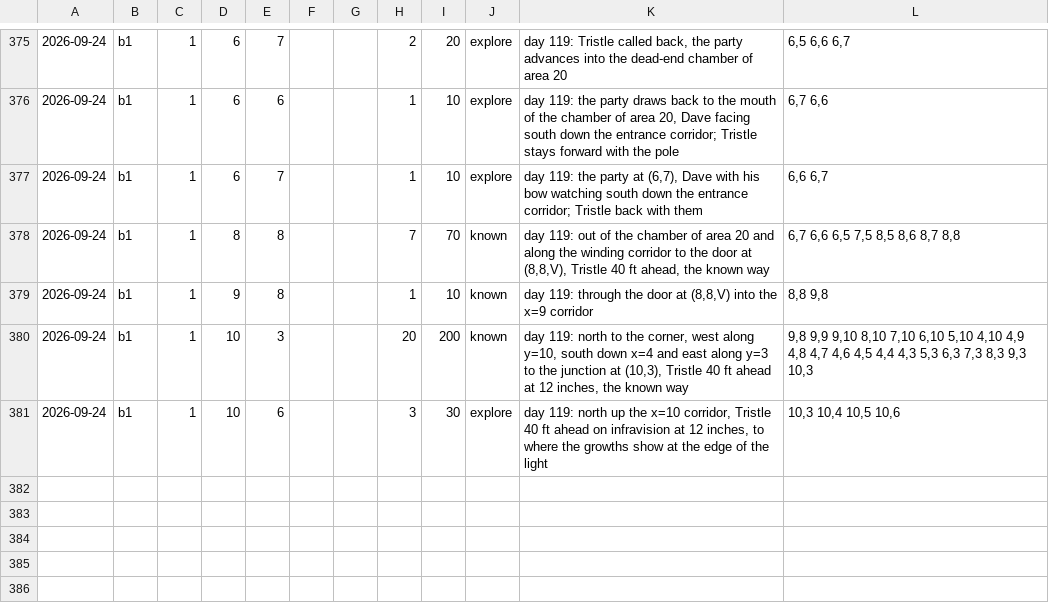
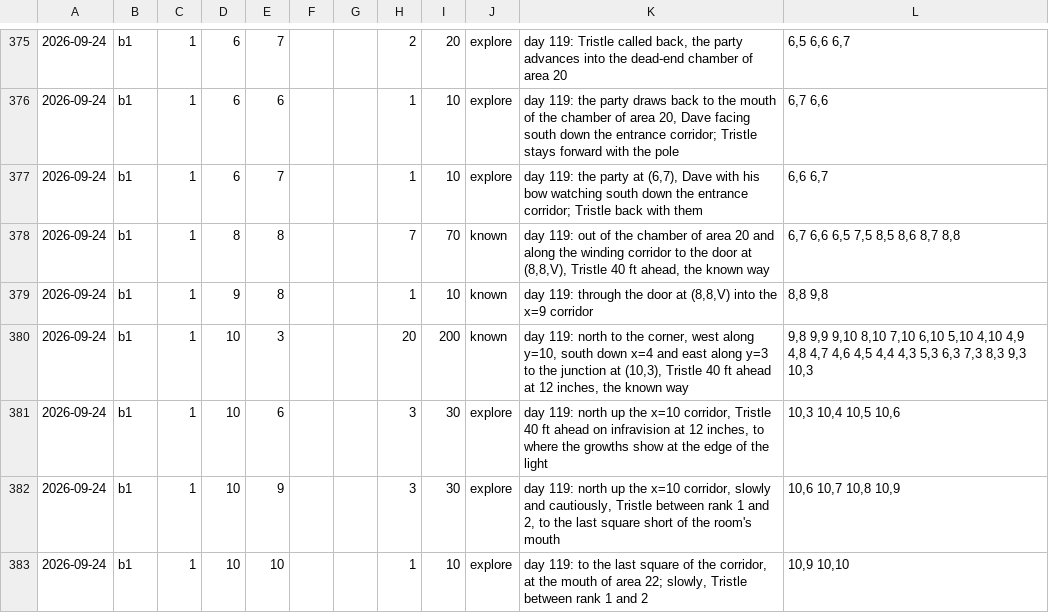
Before and after one commit to dllahr/claude_playing_advanced_dungeons_and_dragons_1st_edition, a TSV file: campaign/party.tsv, drawn as a sheet; only a part is shown, gaps mark what is left out; the diff names each change by its address in the sheet, - before the commit and + after, or states it on an @@ line.

```diff
--- a/campaign/party.tsv
+++ b/campaign/party.tsv
+row 382: 2026-09-24 | b1 | 1 | 10 | 9 |  |  | 3 | 30 | explore | day 119: north up the x=10 corridor, slowly and cautiously, Tristle between rank 1 and 2, to the last square short of the room's mouth | 10,6 10,7 10,8 10,9
+row 383: 2026-09-24 | b1 | 1 | 10 | 10 |  |  | 1 | 10 | explore | day 119: to the last square of the corridor, at the mouth of area 22; slowly, Tristle between rank 1 and 2 | 10,9 10,10
```
Also changed, not shown: campaign/clock.tsv, campaign/encounter.tsv, 3 other files.
